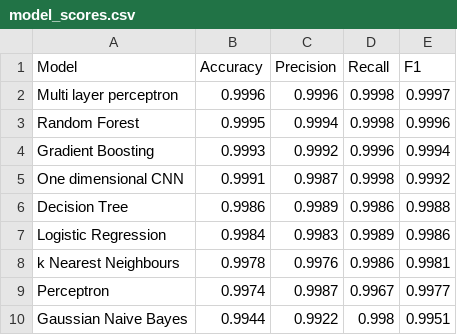
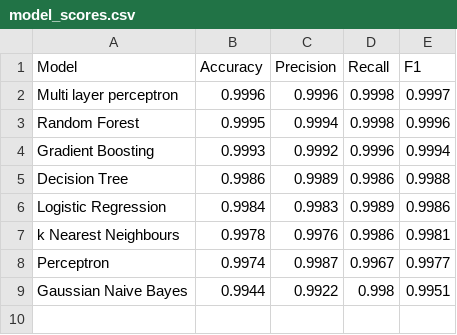
Before and after one commit to Sakib-Dalal/DMML-CourseWork01, a CSV file: Model/model_scores.csv, drawn as a sheet.

Commit message:
feat: replace the 1d cnn with a 2d cnn on the screenshot dataset

```diff
--- a/Model/model_scores.csv
+++ b/Model/model_scores.csv
@@ -4,3 +4,2 @@ Random Forest,0.9995,0.9994,0.9998,0.9996
 Gradient Boosting,0.9993,0.9992,0.9996,0.9994
-One dimensional CNN,0.9991,0.9987,0.9998,0.9992
 Decision Tree,0.9986,0.9989,0.9986,0.9988
```
Also changed, not shown: 7 other files.
